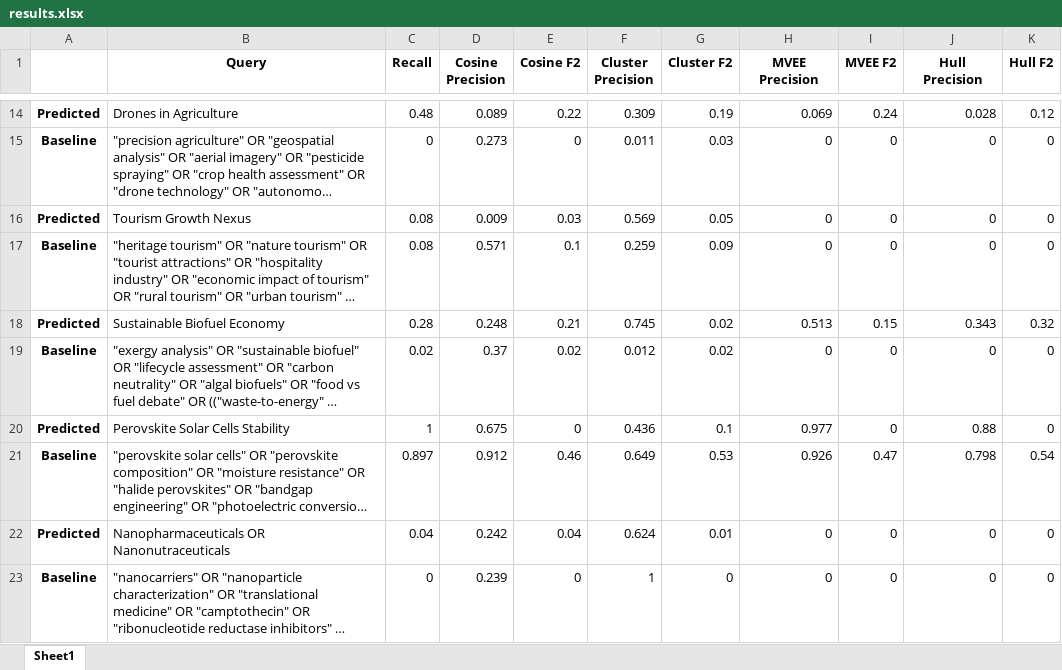
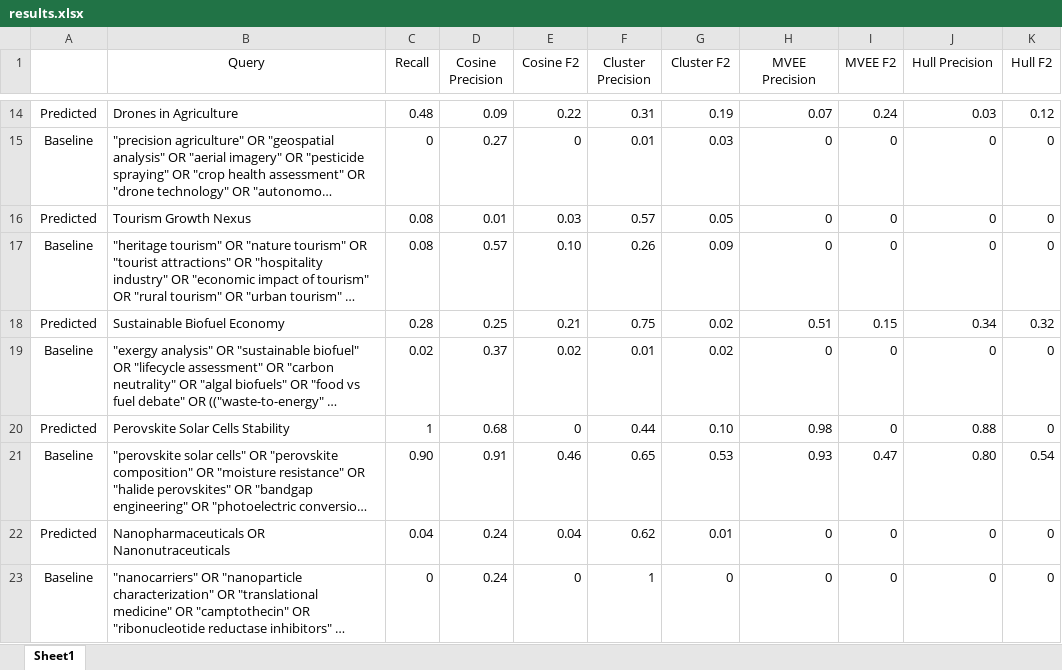
Before and after one commit to Mohammadsaknini/LitQEval, an Excel workbook: results.xlsx, sheet Sheet1, drawn as a sheet; only a part is shown, gaps mark what is left out; long unchanged cells end in …; values as stored, in another font and other column widths than the file's, no borders; the diff covers the shown part only; the diff names each change by its address in the sheet, - before the commit and + after, or states it on an @@ line.

Commit message:
Fixed results with 0 recall Added SLR results

```diff
--- a/results.xlsx (sheet Sheet1)
+++ b/results.xlsx (sheet Sheet1)
-B1:K1 bold: on
+B1:K1 bold: off
-A14:A23 bold: on
+A14:A23 bold: off
-D14 (Cosine Precision): 0.089
+D14 (Cosine Precision): 0.09
-F14 (Cluster Precision): 0.309
+F14 (Cluster Precision): 0.31
-H14 (MVEE Precision): 0.069
+H14 (MVEE Precision): 0.07
-J14 (Hull Precision): 0.028
+J14 (Hull Precision): 0.03
-D15 (Cosine Precision): 0.273
+D15 (Cosine Precision): 0.27
-F15 (Cluster Precision): 0.011
+F15 (Cluster Precision): 0.01
-D16 (Cosine Precision): 0.009
+D16 (Cosine Precision): 0.01
-F16 (Cluster Precision): 0.569
+F16 (Cluster Precision): 0.57
-D17 (Cosine Precision): 0.571
+D17 (Cosine Precision): 0.57
-E17 (Cosine F2): 0.1
+E17 (Cosine F2): 0.10
-F17 (Cluster Precision): 0.259
+F17 (Cluster Precision): 0.26
-D18 (Cosine Precision): 0.248
+D18 (Cosine Precision): 0.25
-F18 (Cluster Precision): 0.745
+F18 (Cluster Precision): 0.75
-H18 (MVEE Precision): 0.513
+H18 (MVEE Precision): 0.51
-J18 (Hull Precision): 0.343
+J18 (Hull Precision): 0.34
-F19 (Cluster Precision): 0.012
+F19 (Cluster Precision): 0.01
-D20 (Cosine Precision): 0.675
+D20 (Cosine Precision): 0.68
-F20 (Cluster Precision): 0.436
+F20 (Cluster Precision): 0.44
-G20 (Cluster F2): 0.1
+G20 (Cluster F2): 0.10
-H20 (MVEE Precision): 0.977
+H20 (MVEE Precision): 0.98
-C21 (Recall): 0.897
+C21 (Recall): 0.90
-D21 (Cosine Precision): 0.912
+D21 (Cosine Precision): 0.91
-F21 (Cluster Precision): 0.649
+F21 (Cluster Precision): 0.65
-H21 (MVEE Precision): 0.926
+H21 (MVEE Precision): 0.93
-J21 (Hull Precision): 0.798
+J21 (Hull Precision): 0.80
-D22 (Cosine Precision): 0.242
+D22 (Cosine Precision): 0.24
-F22 (Cluster Precision): 0.624
+F22 (Cluster Precision): 0.62
-D23 (Cosine Precision): 0.239
+D23 (Cosine Precision): 0.24
```
Also changed, not shown: 144 edited cells and cell formats elsewhere in this sheet, 4 other files.
